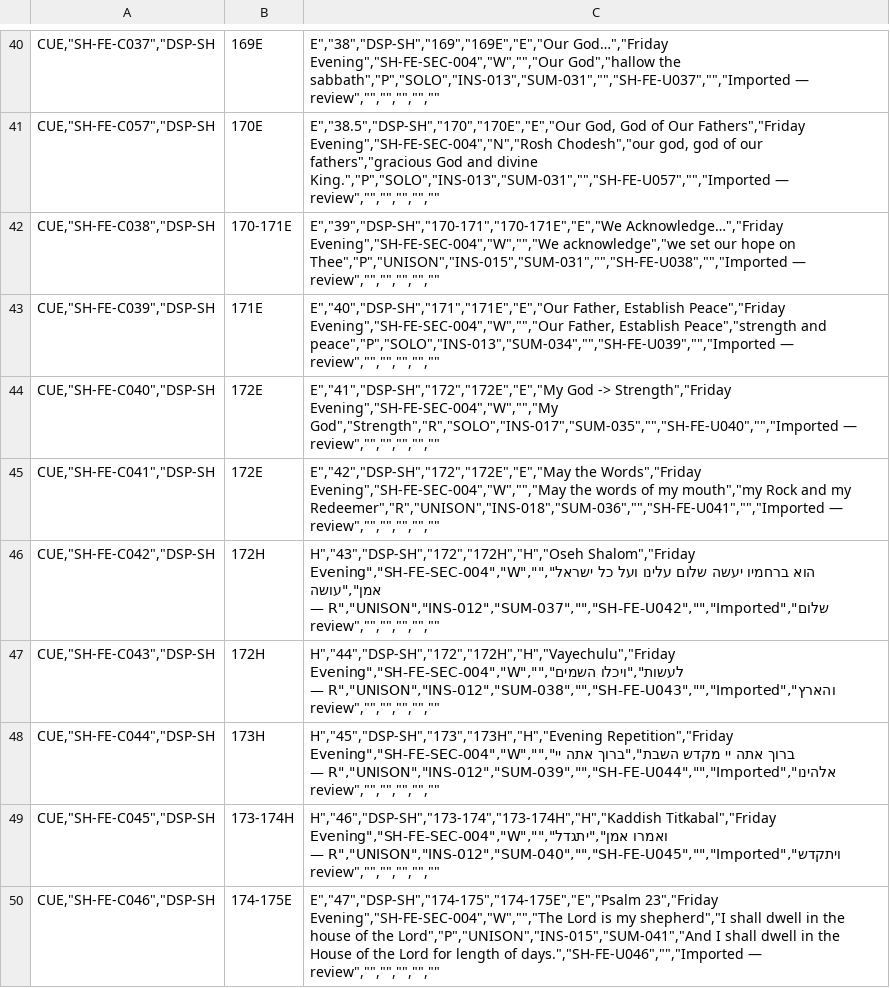
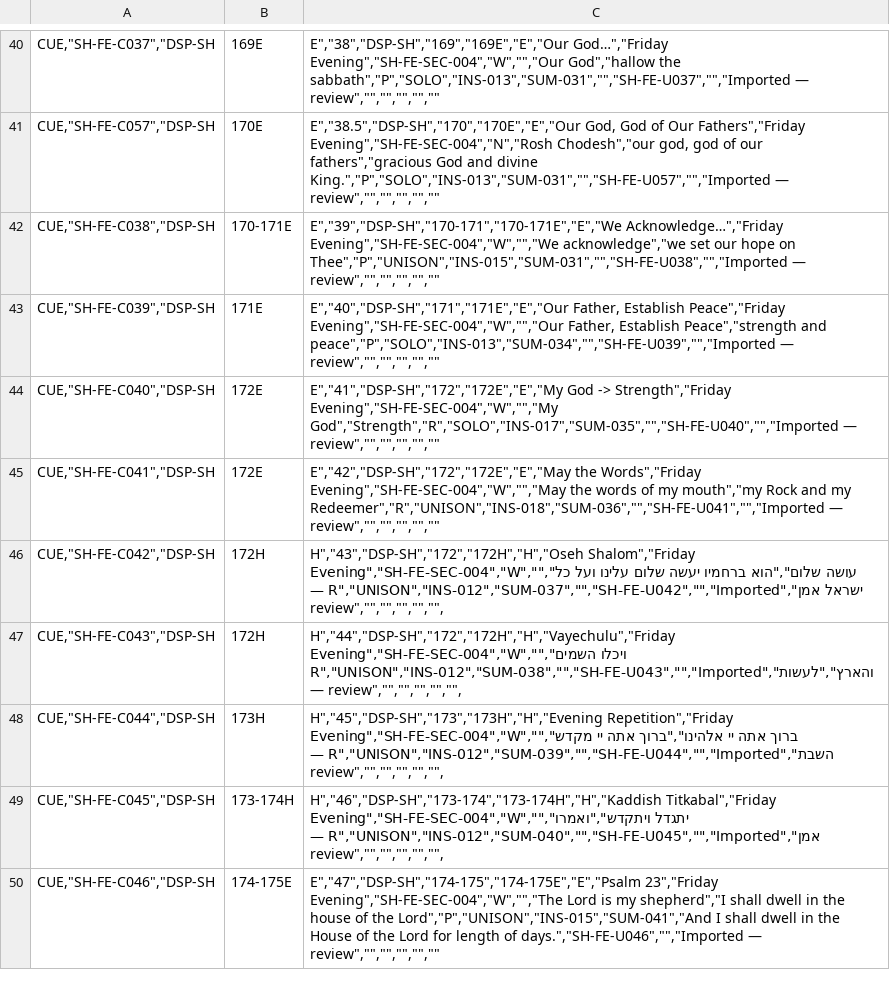
Before and after one commit to bluetallitot-hub/leaders-companion-v3, a CSV file: data/SH-FE_V3_Intake_v2.0.csv, drawn as a sheet; only a part is shown, gaps mark what is left out; the diff covers the shown part only.

```diff
--- a/data/SH-FE_V3_Intake_v2.0.csv
+++ b/data/SH-FE_V3_Intake_v2.0.csv
@@ -45,6 +45,6 @@
 "CUE","SH-FE-C041","DSP-SH|172E|E","42","DSP-SH","172","172E","E","May the Words","Friday Evening","SH-FE-SEC-004","W","","May the words of my mouth","my Rock and my Redeemer","R","UNISON","INS-018","SUM-036","","SH-FE-U041","","Imported — review","","","","",""
-"CUE","SH-FE-C042","DSP-SH|172H|H","43","DSP-SH","172","172H","H","Oseh Shalom","Friday Evening","SH-FE-SEC-004","W","","הוא ברחמיו יעשה שלום עלינו ועל כל ישראל אמן","עושה שלום","R","UNISON","INS-012","SUM-037","","SH-FE-U042","","Imported — review","","","","",""
-"CUE","SH-FE-C043","DSP-SH|172H|H","44","DSP-SH","172","172H","H","Vayechulu","Friday Evening","SH-FE-SEC-004","W","","לעשות","ויכלו השמים והארץ","R","UNISON","INS-012","SUM-038","","SH-FE-U043","","Imported — review","","","","",""
-"CUE","SH-FE-C044","DSP-SH|173H|H","45","DSP-SH","173","173H","H","Evening Repetition","Friday Evening","SH-FE-SEC-004","W","","ברוך אתה יי מקדש השבת","ברוך אתה יי אלהינו","R","UNISON","INS-012","SUM-039","","SH-FE-U044","","Imported — review","","","","",""
-"CUE","SH-FE-C045","DSP-SH|173-174H|H","46","DSP-SH","173-174","173-174H","H","Kaddish Titkabal","Friday Evening","SH-FE-SEC-004","W","","ואמרו אמן","יתגדל ויתקדש","R","UNISON","INS-012","SUM-040","","SH-FE-U045","","Imported — review","","","","",""
+"CUE","SH-FE-C042","DSP-SH|172H|H","43","DSP-SH","172","172H","H","Oseh Shalom","Friday Evening","SH-FE-SEC-004","W","","עושה שלום","הוא ברחמיו יעשה שלום עלינו ועל כל ישראל אמן","R","UNISON","INS-012","SUM-037","","SH-FE-U042","","Imported — review","","","","","",
+"CUE","SH-FE-C043","DSP-SH|172H|H","44","DSP-SH","172","172H","H","Vayechulu","Friday Evening","SH-FE-SEC-004","W","","ויכלו השמים והארץ","לעשות","R","UNISON","INS-012","SUM-038","","SH-FE-U043","","Imported — review","","","","","",
+"CUE","SH-FE-C044","DSP-SH|173H|H","45","DSP-SH","173","173H","H","Evening Repetition","Friday Evening","SH-FE-SEC-004","W","","ברוך אתה יי אלהינו","ברוך אתה יי מקדש השבת","R","UNISON","INS-012","SUM-039","","SH-FE-U044","","Imported — review","","","","","",
+"CUE","SH-FE-C045","DSP-SH|173-174H|H","46","DSP-SH","173-174","173-174H","H","Kaddish Titkabal","Friday Evening","SH-FE-SEC-004","W","","יתגדל ויתקדש","ואמרו אמן","R","UNISON","INS-012","SUM-040","","SH-FE-U045","","Imported — review","","","","","",
 "CUE","SH-FE-C046","DSP-SH|174-175E|E","47","DSP-SH","174-175","174-175E","E","Psalm 23","Friday Evening","SH-FE-SEC-004","W","","The Lord is my shepherd","I shall dwell in the house of the Lord","P","UNISON","INS-015","SUM-041","And I shall dwell in the House of the Lord for length of days.","SH-FE-U046","","Imported — review","","","","",""
```
Also changed, not shown: 30 edited cells elsewhere in this file.
